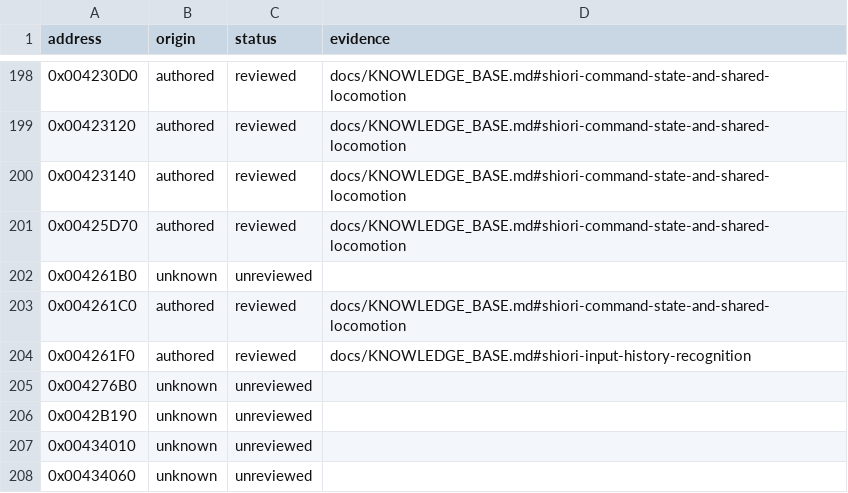
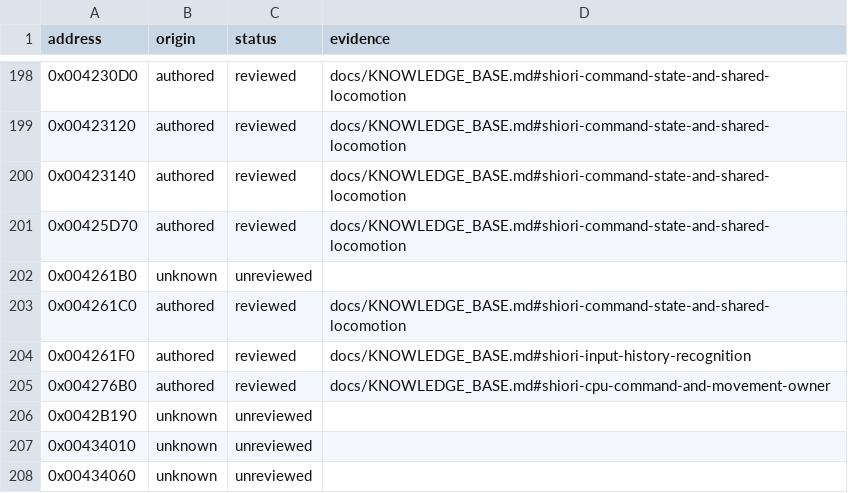
Before and after one commit to N0zoM1z0/Eternal-Fighter-Zero, a CSV file: config/function-origins.csv, drawn as a sheet; only a part is shown, gaps mark what is left out.

```diff
--- a/config/function-origins.csv
+++ b/config/function-origins.csv
@@ -204,3 +204,3 @@ address,origin,status,evidence
 0x004261F0,authored,reviewed,docs/KNOWLEDGE_BASE.md#shiori-input-history-recognition
-0x004276B0,unknown,unreviewed,
+0x004276B0,authored,reviewed,docs/KNOWLEDGE_BASE.md#shiori-cpu-command-and-movement-owner
 0x0042B190,unknown,unreviewed,
```
Also changed, not shown: config/function-boundaries.csv, config/implemented.csv, 41 other files.
